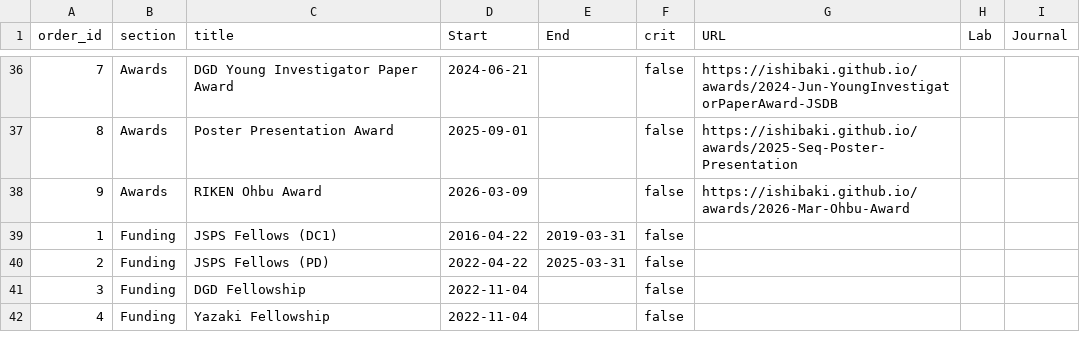
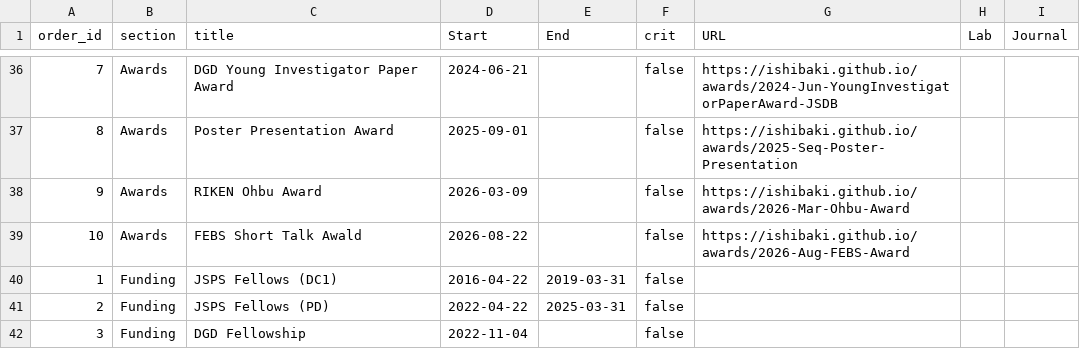
Before and after one commit to ishibaki/ishibaki.github.io, a CSV file: _data/career.csv, drawn as a sheet; only a part is shown, gaps mark what is left out; the shorter side is filled out with more unchanged rows.

Commit message:
Add FEBS Short Talk Award entry to career.csv

```diff
--- a/_data/career.csv
+++ b/_data/career.csv
@@ -38,2 +38,3 @@ order_id,section,title,Start,End,crit,URL,Lab,Journal
 9,Awards,RIKEN Ohbu Award,2026-03-09,,false,https://ishibaki.github.io/awards/2026-Mar-Ohbu-Award,,
+10,Awards,FEBS Short Talk Awald,2026-08-22,,false,https://ishibaki.github.io/awards/2026-Aug-FEBS-Award,,
 1,Funding,JSPS Fellows (DC1),2016-04-22,2019-03-31,false,,,
```
